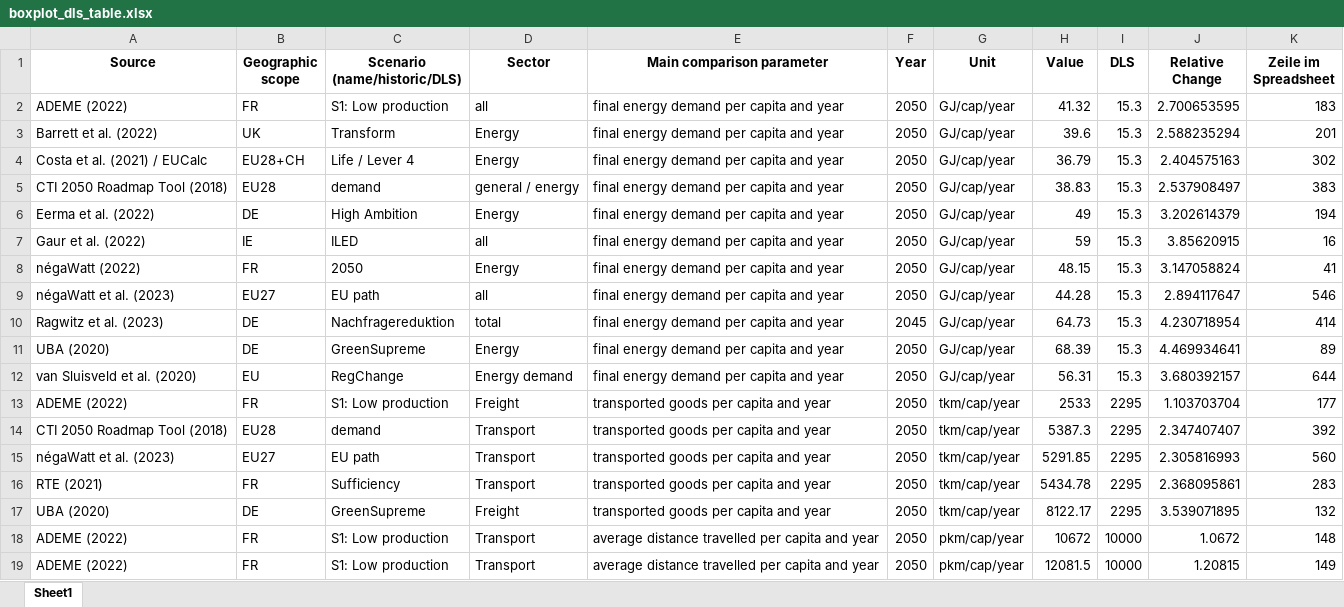
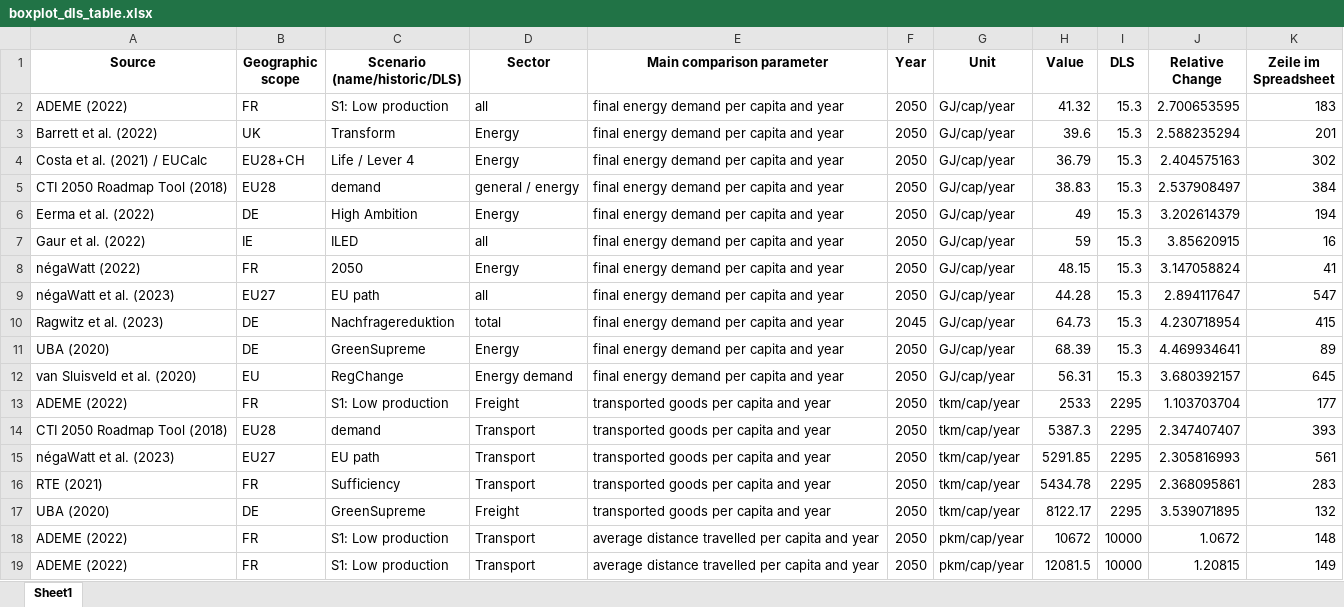
Before and after one commit to celia-burghardt/SufficiencyIndicators_Scenarios, an Excel workbook: output/boxplot_dls_table.xlsx, sheet Sheet1, drawn as a sheet; only a part is shown; values as stored, in another font and other column widths than the file's, no borders; the diff covers the shown part only; the diff names each change by its address in the sheet, - before the commit and + after, or states it on an @@ line.

```diff
--- a/output/boxplot_dls_table.xlsx (sheet Sheet1)
+++ b/output/boxplot_dls_table.xlsx (sheet Sheet1)
-K5 (Zeile im Spreadsheet): 383
+K5 (Zeile im Spreadsheet): 384
-K9 (Zeile im Spreadsheet): 546
+K9 (Zeile im Spreadsheet): 547
-K10 (Zeile im Spreadsheet): 414
+K10 (Zeile im Spreadsheet): 415
-K12 (Zeile im Spreadsheet): 644
+K12 (Zeile im Spreadsheet): 645
-K14 (Zeile im Spreadsheet): 392
+K14 (Zeile im Spreadsheet): 393
-K15 (Zeile im Spreadsheet): 560
+K15 (Zeile im Spreadsheet): 561
```
Also changed, not shown: 7 edited cells elsewhere in this sheet, output/Anzahl_Reference.xlsx, output/boxplot_germany_historic_table.xlsx, 34 other files.
